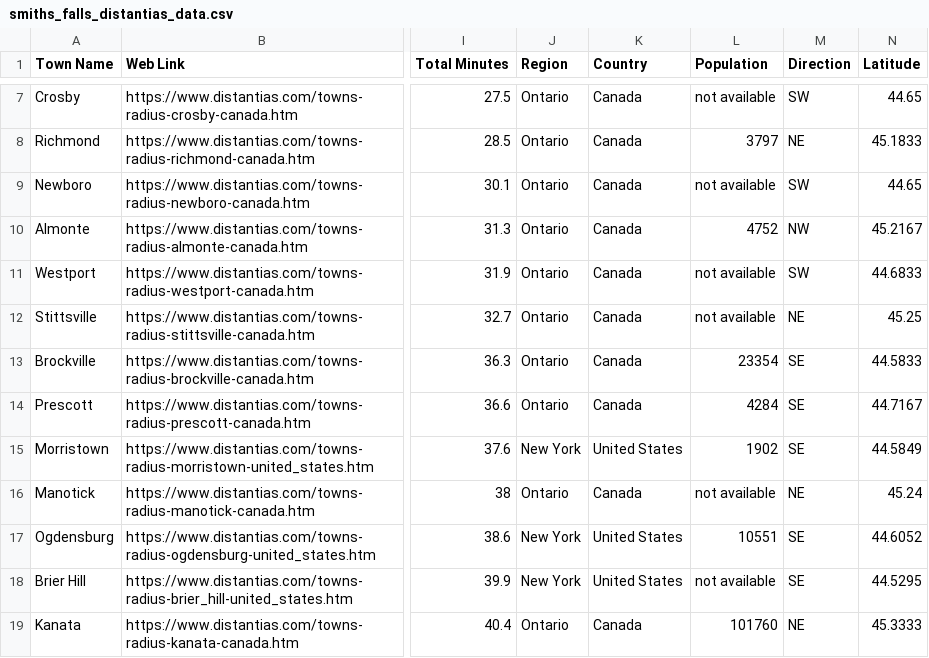
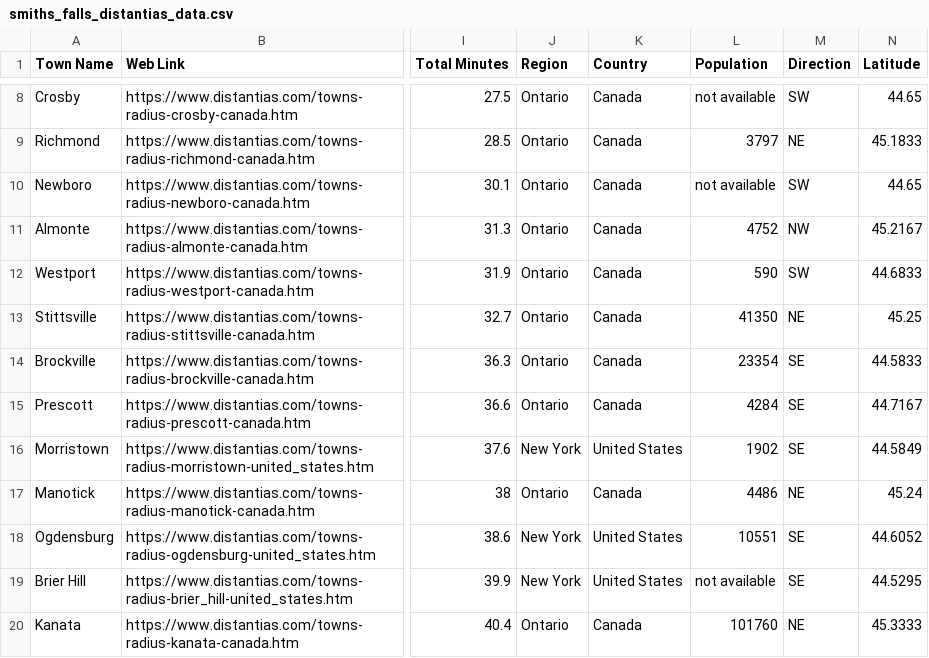
Before and after one commit to ShaunDiplock/Coursera_Capstone, a CSV file: smiths_falls_distantias_data.csv, drawn as a sheet; only a part is shown, gaps mark what is left out; addresses are those after the commit; the diff covers the shown part only; the diff names each change by its address in the sheet, - before the commit and + after, or states it on an @@ line.

```diff
--- a/smiths_falls_distantias_data.csv
+++ b/smiths_falls_distantias_data.csv
-L12 (Population): not available
+L12 (Population): 590
-L13 (Population): not available
+L13 (Population): 41350
-L17 (Population): not available
+L17 (Population): 4486
```
Also changed, not shown: 1 added row, 1 removed row and 15 edited cells elsewhere in this file, 1 other file.
